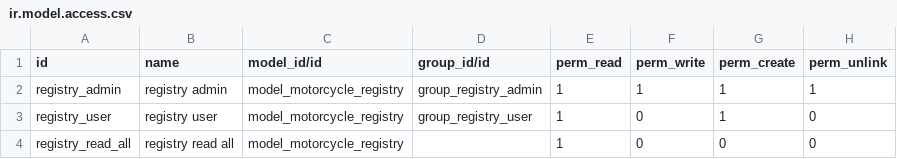
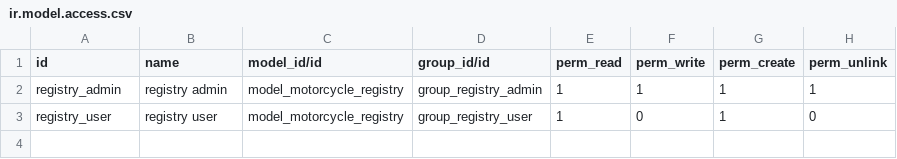
Before and after one commit to akendall-hightower/odoo-dev, a CSV file: motorcycle_registry/security/ir.model.access.csv, drawn as a sheet.

```diff
--- a/motorcycle_registry/security/ir.model.access.csv
+++ b/motorcycle_registry/security/ir.model.access.csv
@@ -3,2 +3 @@ registry_admin,registry admin,model_motorcycle_registry,group_registry_admin,1,1
 registry_user,registry user,model_motorcycle_registry,group_registry_user,1,0,1,0
-registry_read_all,registry read all,model_motorcycle_registry,,1,0,0,0
```
Also changed, not shown: 7 other files.
